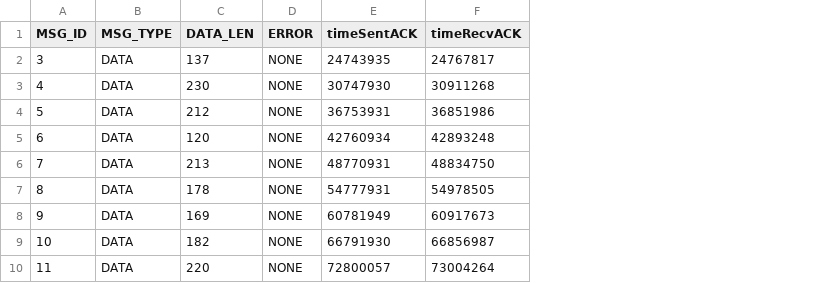
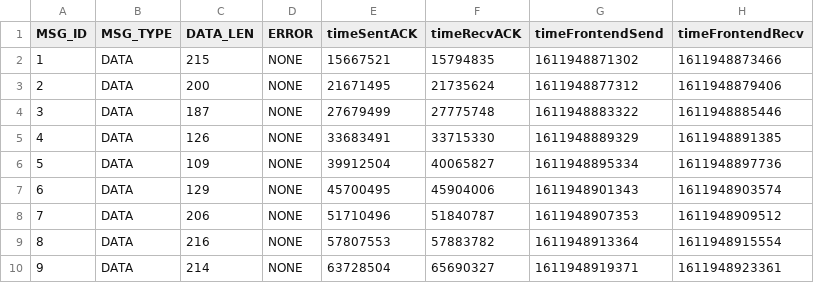
Before and after one commit to Zensonize/SP-Internal-Communication-Platform, a CSV file: ESP32-Node/log/10-msg-min_Sender.csv, drawn as a sheet; only a part is shown; the diff covers the shown part only; the diff names each change by its address in the sheet, - before the commit and + after, or states it on an @@ line.

Commit message:
change timeout to 5 sec, record frontend time to log, update log of 10 msgs/min

```diff
--- a/ESP32-Node/log/10-msg-min_Sender.csv
+++ b/ESP32-Node/log/10-msg-min_Sender.csv
+column G (timeFrontendSend), rows 2-10: 1611948871302 | 1611948877312 | 1611948883322 | 1611948889329 | 1611948895334 | 1611948901343 | 1611948907353 | 1611948913364 | 1611948919371
+column H (timeFrontendRecv), rows 2-10: 1611948873466 | 1611948879406 | 1611948885446 | 1611948891385 | 1611948897736 | 1611948903574 | 1611948909512 | 1611948915554 | 1611948923361
@@ column A (MSG_ID) renumbered between rows 2 and 49 @@
-C2 (DATA_LEN): 137
+C2 (DATA_LEN): 215
-E2 (timeSentACK): 24743935
+E2 (timeSentACK): 15667521
-F2 (timeRecvACK): 24767817
+F2 (timeRecvACK): 15794835
-C3 (DATA_LEN): 230
+C3 (DATA_LEN): 200
-E3 (timeSentACK): 30747930
+E3 (timeSentACK): 21671495
-F3 (timeRecvACK): 30911268
+F3 (timeRecvACK): 21735624
-C4 (DATA_LEN): 212
+C4 (DATA_LEN): 187
-E4 (timeSentACK): 36753931
+E4 (timeSentACK): 27679499
-F4 (timeRecvACK): 36851986
+F4 (timeRecvACK): 27775748
-C5 (DATA_LEN): 120
+C5 (DATA_LEN): 126
-E5 (timeSentACK): 42760934
+E5 (timeSentACK): 33683491
-F5 (timeRecvACK): 42893248
+F5 (timeRecvACK): 33715330
-C6 (DATA_LEN): 213
+C6 (DATA_LEN): 109
-E6 (timeSentACK): 48770931
+E6 (timeSentACK): 39912504
-F6 (timeRecvACK): 48834750
+F6 (timeRecvACK): 40065827
-C7 (DATA_LEN): 178
+C7 (DATA_LEN): 129
-E7 (timeSentACK): 54777931
+E7 (timeSentACK): 45700495
-F7 (timeRecvACK): 54978505
+F7 (timeRecvACK): 45904006
-C8 (DATA_LEN): 169
+C8 (DATA_LEN): 206
-E8 (timeSentACK): 60781949
+E8 (timeSentACK): 51710496
-F8 (timeRecvACK): 60917673
+F8 (timeRecvACK): 51840787
-C9 (DATA_LEN): 182
+C9 (DATA_LEN): 216
-E9 (timeSentACK): 66791930
+E9 (timeSentACK): 57807553
-F9 (timeRecvACK): 66856987
+F9 (timeRecvACK): 57883782
-C10 (DATA_LEN): 220
+C10 (DATA_LEN): 214
-E10 (timeSentACK): 72800057
+E10 (timeSentACK): 63728504
-F10 (timeRecvACK): 73004264
+F10 (timeRecvACK): 65690327
```
Also changed, not shown: 3 added rows, 2 removed rows and 112 edited cells elsewhere in this file, ESP32-Node/log/10-msg-min_Receiver.csv, 1 other file.
